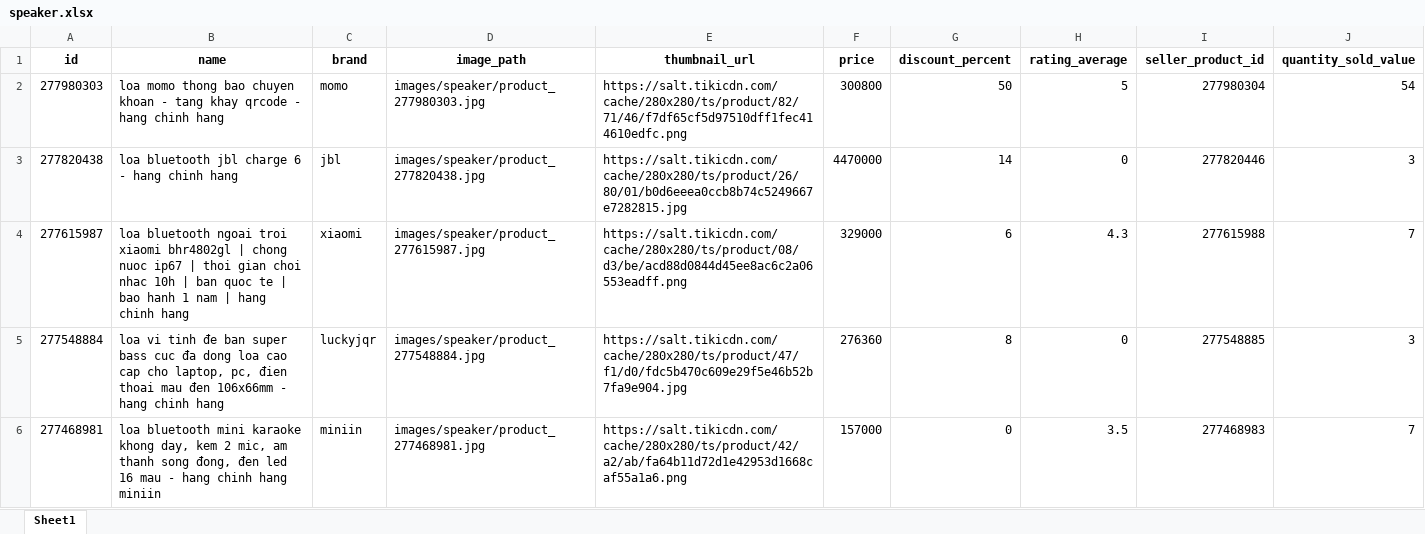
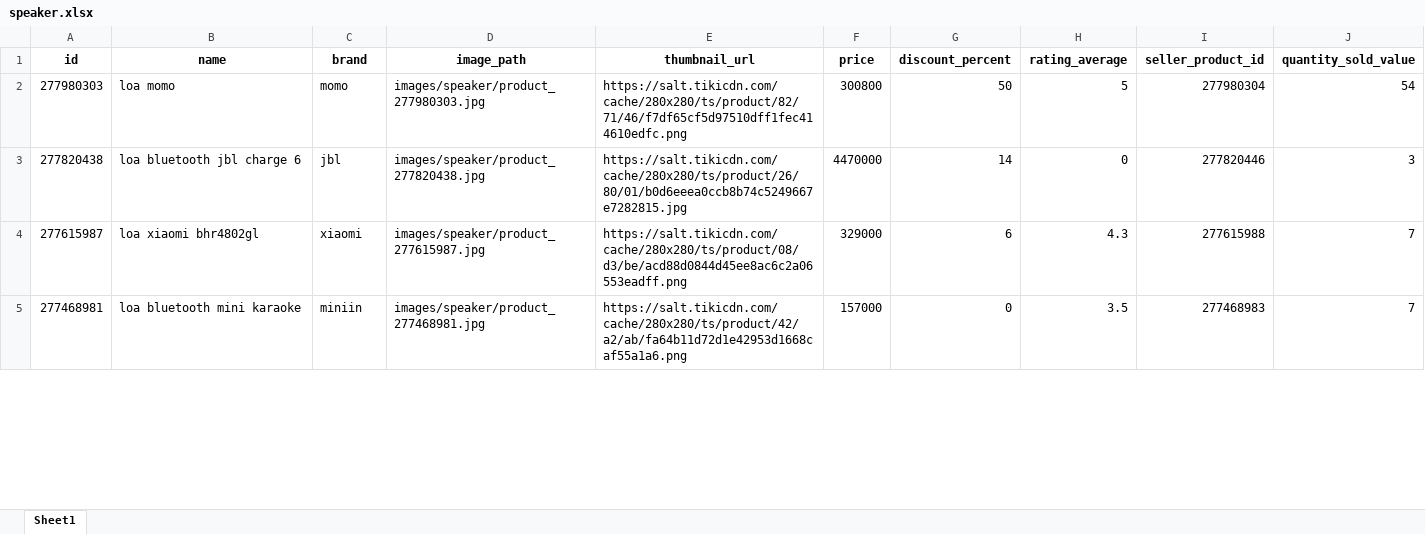
Before and after one commit to PhanKhaiDIen/crawl_data, an Excel workbook: pre-processing/data_cleaned/speaker.xlsx, sheet Sheet1, drawn as a sheet; only a part is shown; values as stored, in another font and other column widths than the file's, no borders; removed rows and columns are numbered as before the commit, all else as after; the diff covers the shown part only; the diff names each change by its address in the sheet, - before the commit and + after, or states it on an @@ line.

```diff
--- a/pre-processing/data_cleaned/speaker.xlsx (sheet Sheet1)
+++ b/pre-processing/data_cleaned/speaker.xlsx (sheet Sheet1)
-B2 (name): loa momo thong bao chuyen khoan - tang khay qrcode - hang chinh hang
+B2 (name): loa momo
-B3 (name): loa bluetooth jbl charge 6 - hang chinh hang
+B3 (name): loa bluetooth jbl charge 6
-B4 (name): loa bluetooth ngoai troi xiaomi bhr4802gl | chong nuoc ip67 | thoi gian choi nhac 10h | ban quoc te | bao hanh 1 nam | hang chinh hang
+B4 (name): loa xiaomi bhr4802gl
-row 5: 277548884 | loa vi tinh đe ban super bass cuc đa dong loa cao cap cho laptop, pc, đien thoai mau đen 106x66mm - hang chinh hang | luckyjqr | images/speaker/product_277548884.jpg | https://salt.tikicdn.com/cache/280x280/ts/product/47/f1/d0/fdc5b470c609e29f5e46b52b7fa9e904.jpg | 276360 | 8 | 0 | 277548885 | 3
-B5 (name): …mini karaoke khong day, kem 2 mic, am thanh song đong, đen led 16 mau - hang chinh hang miniin
+B5 (name): …mini karaoke
```
Also changed, not shown: 4 removed rows and 176 edited cells elsewhere in this sheet, crawl_data/data/data_phone.xlsx, pre-processing/data_cleaned/laptop.xlsx, 14 other files.
